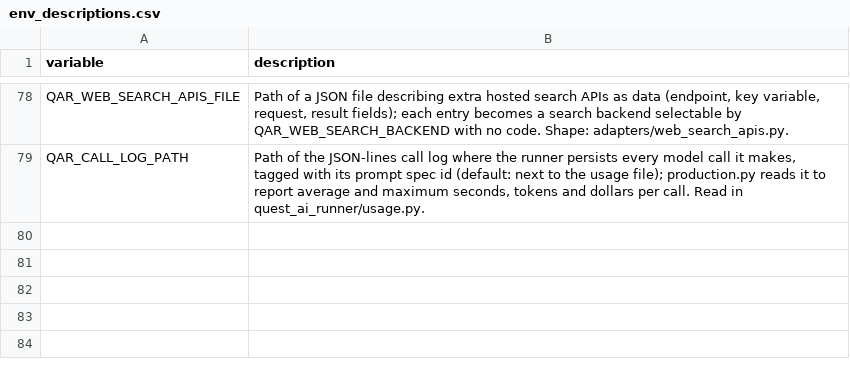
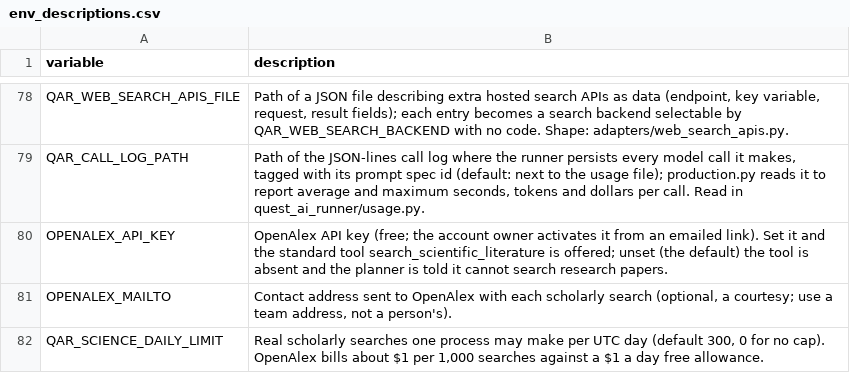
Before and after one commit to SpiritualData/quest-ai-runner, a CSV file: esoi/env_descriptions.csv, drawn as a sheet; only a part is shown, gaps mark what is left out; the diff names each change by its address in the sheet, - before the commit and + after, or states it on an @@ line.

```diff
--- a/esoi/env_descriptions.csv
+++ b/esoi/env_descriptions.csv
+row 80: OPENALEX_API_KEY | OpenAlex API key (free; the account owner activates it from an emailed link). Set it and the standard tool search_scientific_literature is offered; unset (the default) the tool is absent and the planner is told it cannot search research papers.
+row 81: OPENALEX_MAILTO | Contact address sent to OpenAlex with each scholarly search (optional, a courtesy; use a team address, not a person's).
+row 82: QAR_SCIENCE_DAILY_LIMIT | Real scholarly searches one process may make per UTC day (default 300, 0 for no cap). OpenAlex bills about $1 per 1,000 searches against a $1 a day free allowance.
```
Also changed, not shown: esoi/hub_seats.csv, 14 other files.
